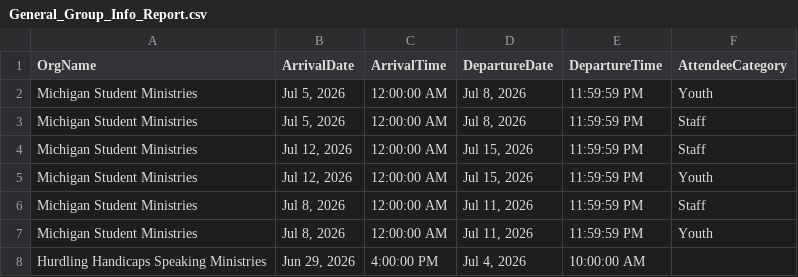
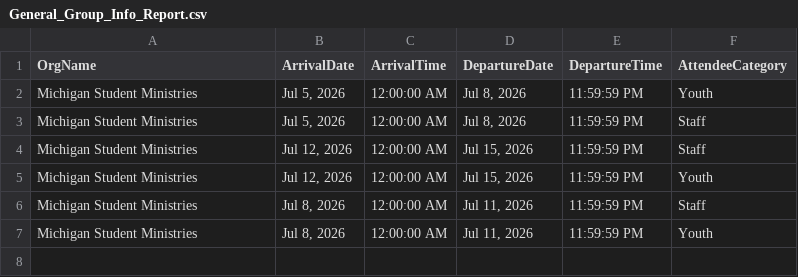
Before and after one commit to solomon123james-cmd/fhl-dashboard-data, a CSV file: data/General_Group_Info_Report.csv, drawn as a sheet.

Commit message:
sync: update data/General_Group_Info_Report.csv

```diff
--- a/data/General_Group_Info_Report.csv
+++ b/data/General_Group_Info_Report.csv
@@ -7,2 +7 @@ Michigan Student Ministries ,"Jul 8, 2026",12:00:00 AM,"Jul 11, 2026",11:59:59 P
 Michigan Student Ministries ,"Jul 8, 2026",12:00:00 AM,"Jul 11, 2026",11:59:59 PM,Youth
-Hurdling Handicaps Speaking Ministries,"Jun 29, 2026",4:00:00 PM,"Jul 4, 2026",10:00:00 AM,
```
